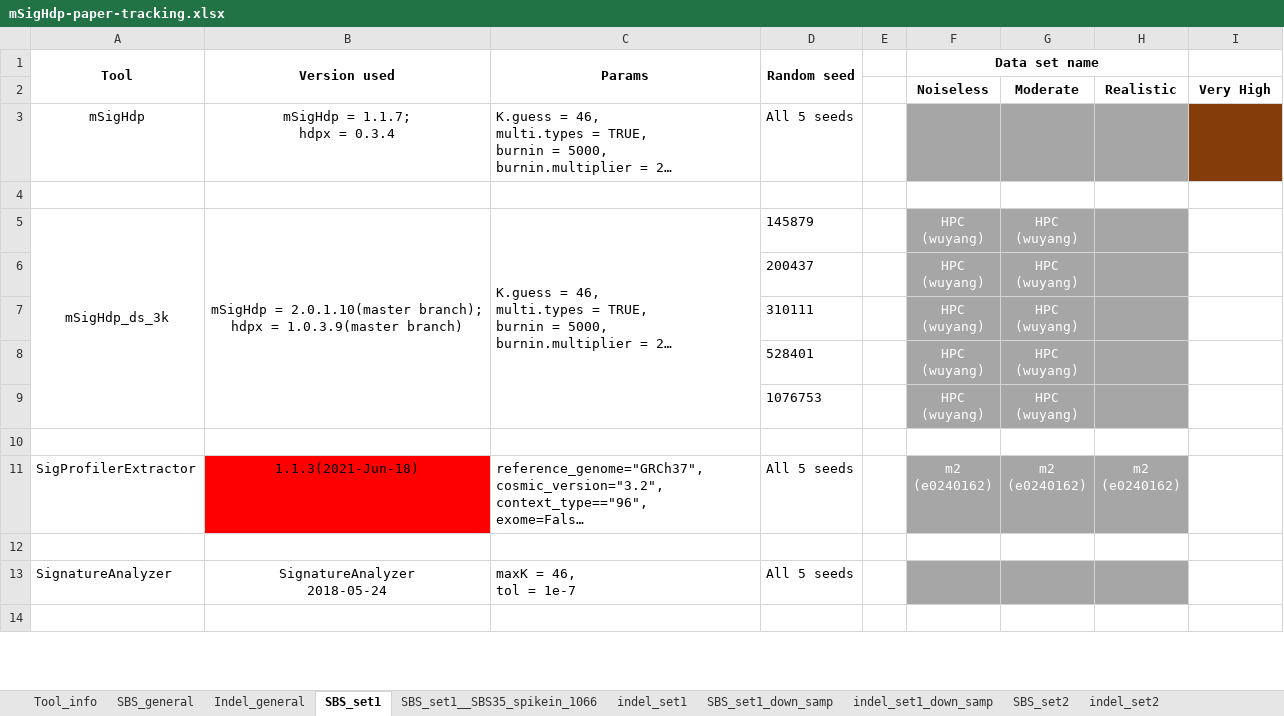
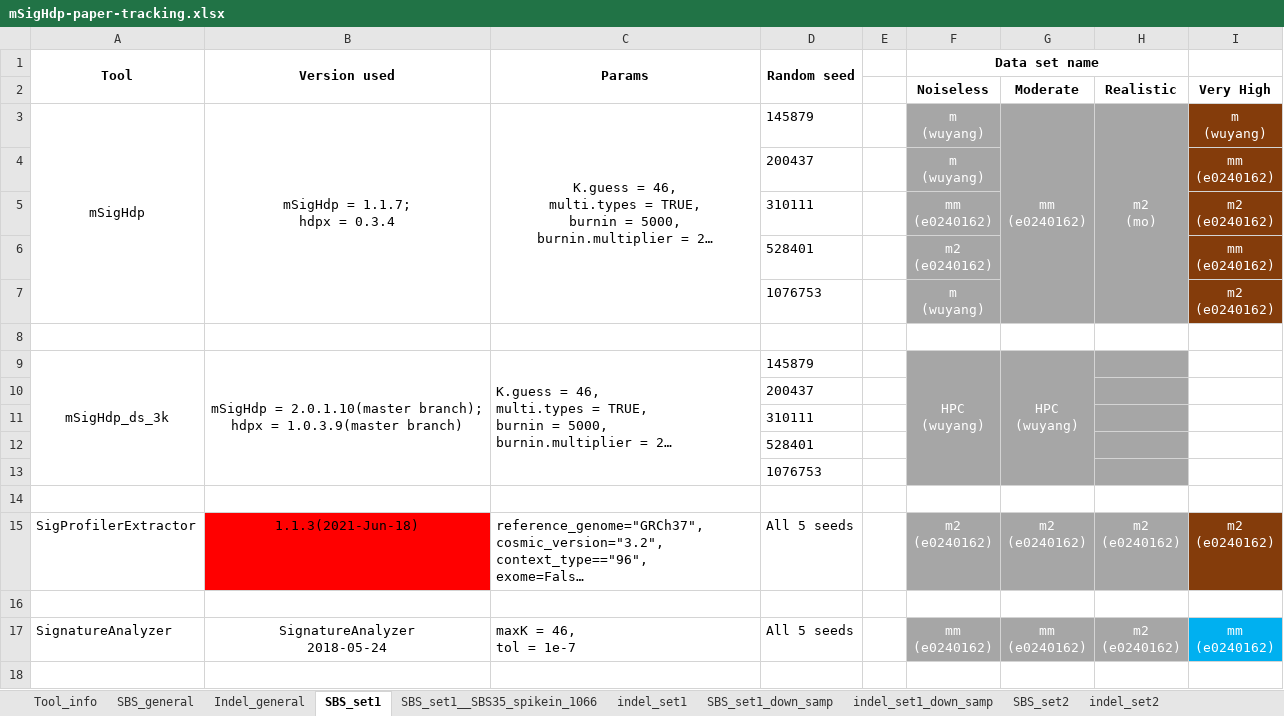
Before and after one commit to steverozen/mSigHdp_paper_sup_files_x1, an Excel workbook: mSigHdp-paper-tracking.xlsx, sheet SBS_set1, drawn as a sheet; only a part is shown; long unchanged cells end in …; values as stored, in another font and other column widths than the file's, no borders; removed rows and columns are numbered as before the commit, all else as after; ↵ is a line break in a cell; the diff covers the shown part only; the diff names each change by its address in the sheet, - before the commit and + after, or states it on an @@ line.

Commit message:
Updated mSigHdp-paper-tracking.xlsx:
1. More runs finished by mSigHdp_ds_3k on sens_SBS35_<...>_1066 data sets

2. Updated running machines for runs on SBS_set1 and indel_set1 data sets

```diff
--- a/mSigHdp-paper-tracking.xlsx (sheet SBS_set1)
+++ b/mSigHdp-paper-tracking.xlsx (sheet SBS_set1)
+A3:A7 merged
+B3:B7 merged
-C3 alignment: left
+C3 alignment: center
+C3:C7 merged
-D3 (Random seed): All 5 seeds
+D3 (Random seed): 145879
-F3 (Data set name): (empty)
+F3 (Data set name): m ↵ (wuyang)
-G3: (empty)
+G3: mm ↵ (e0240162)
+G3:G7 merged
-H3: (empty)
+H3: m2 ↵ (mo)
+H3:H7 merged
-I3: (empty)
+I3: m ↵ (wuyang)
+row 4:  |  |  | 200437 |  | m ↵ (wuyang) |  |  | mm ↵ (e0240162)
+row 5:  |  |  | 310111 |  | mm ↵ (e0240162) |  |  | m2 ↵ (e0240162)
+row 6:  |  |  | 528401 |  | m2 ↵ (e0240162) |  |  | mm ↵ (e0240162)
+row 7:  |  |  | 1076753 |  | m ↵ (wuyang) |  |  | m2 ↵ (e0240162)
+F9:F13 merged
+G9:G13 merged
-row 6:  |  |  | 200437 |  | HPC ↵ (wuyang) | HPC ↵ (wuyang)
-row 7:  |  |  | 310111 |  | HPC ↵ (wuyang) | HPC ↵ (wuyang)
-row 8:  |  |  | 528401 |  | HPC ↵ (wuyang) | HPC ↵ (wuyang)
-row 9:  |  |  | 1076753 |  | HPC ↵ (wuyang) | HPC ↵ (wuyang)
+row 10:  |  |  | 200437
+row 11:  |  |  | 310111
+row 12:  |  |  | 528401
+row 13:  |  |  | 1076753
-I15: (empty)
+I15: m2 ↵ (e0240162)
-I15 fill: none
+I15 fill: #843C0B
-F17 (Data set name): (empty)
+F17 (Data set name): mm ↵ (e0240162)
-G17: (empty)
+G17: mm ↵ (e0240162)
-H17: (empty)
+H17: m2 ↵ (e0240162)
-I17: (empty)
+I17: mm ↵ (e0240162)
-I17 fill: none
+I17 fill: #00B0F0
```
Also changed, not shown: 4 edited cells and cell formats elsewhere in this sheet, sheet indel_set1, sheet SBS_set1__SBS35_spikein_1066.
